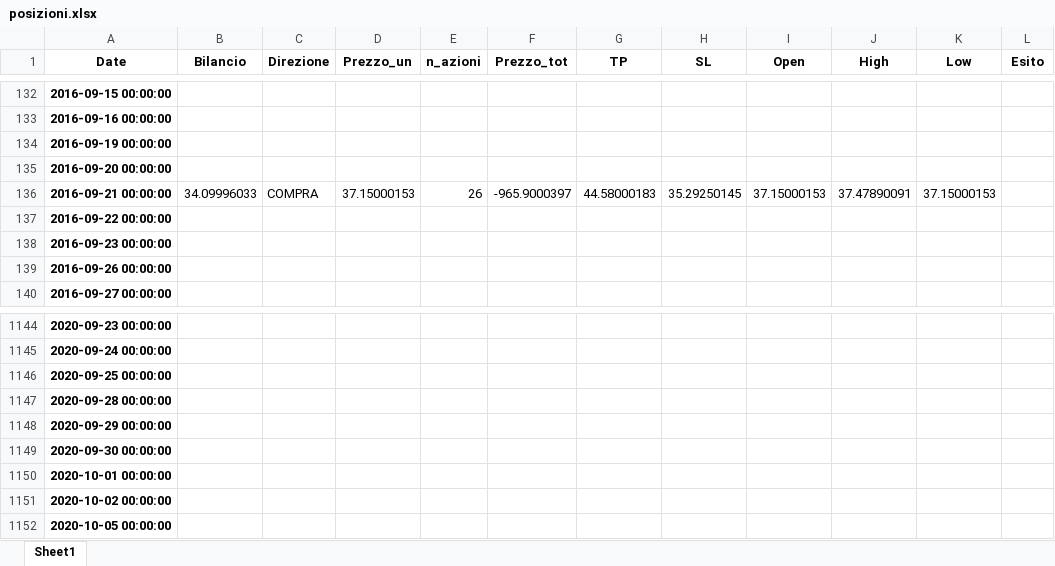
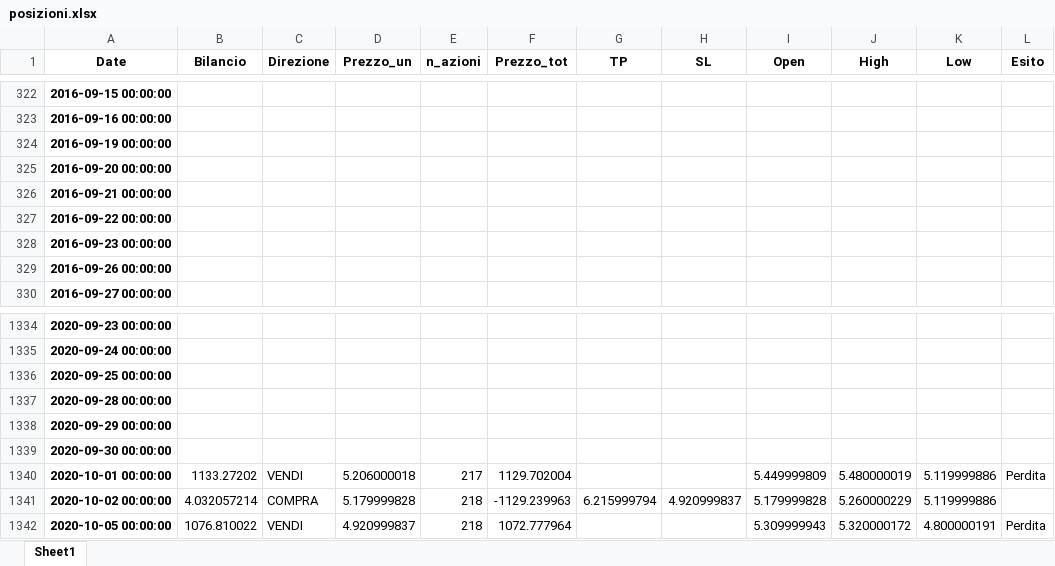
Before and after one commit to enricomarchi/Borsa, an Excel workbook: posizioni.xlsx, sheet Sheet1, drawn as a sheet; only a part is shown, gaps mark what is left out; values as stored, in another font and other column widths than the file's, no borders; addresses are those after the commit; the diff covers the shown part only; the diff names each change by its address in the sheet, - before the commit and + after, or states it on an @@ line.

```diff
--- a/posizioni.xlsx (sheet Sheet1)
+++ b/posizioni.xlsx (sheet Sheet1)
-B326 (Bilancio): 34.09996033
+B326 (Bilancio): (empty)
-C326 (Direzione): COMPRA
+C326 (Direzione): (empty)
-D326 (Prezzo_un): 37.15000153
+D326 (Prezzo_un): (empty)
-E326 (n_azioni): 26
+E326 (n_azioni): (empty)
-F326 (Prezzo_tot): -965.9000397
+F326 (Prezzo_tot): (empty)
-G326 (TP): 44.58000183
+G326 (TP): (empty)
-H326 (SL): 35.29250145
+H326 (SL): (empty)
-I326 (Open): 37.15000153
+I326 (Open): (empty)
-J326 (High): 37.47890091
+J326 (High): (empty)
-K326 (Low): 37.15000153
+K326 (Low): (empty)
-B1340 (Bilancio): (empty)
+B1340 (Bilancio): 1133.27202
-C1340 (Direzione): (empty)
+C1340 (Direzione): VENDI
-D1340 (Prezzo_un): (empty)
+D1340 (Prezzo_un): 5.206000018
-E1340 (n_azioni): (empty)
+E1340 (n_azioni): 217
-F1340 (Prezzo_tot): (empty)
+F1340 (Prezzo_tot): 1129.702004
-I1340 (Open): (empty)
+I1340 (Open): 5.449999809
-J1340 (High): (empty)
+J1340 (High): 5.480000019
-K1340:K1341 (Low): (empty)
+K1340:K1341 (Low): 5.119999886
-L1340 (Esito): (empty)
+L1340 (Esito): Perdita
-B1341 (Bilancio): (empty)
+B1341 (Bilancio): 4.032057214
-C1341 (Direzione): (empty)
+C1341 (Direzione): COMPRA
-D1341 (Prezzo_un): (empty)
+D1341 (Prezzo_un): 5.179999828
-E1341:E1342 (n_azioni): (empty)
+E1341:E1342 (n_azioni): 218
-F1341 (Prezzo_tot): (empty)
+F1341 (Prezzo_tot): -1129.239963
-G1341 (TP): (empty)
+G1341 (TP): 6.215999794
-H1341 (SL): (empty)
+H1341 (SL): 4.920999837
-I1341 (Open): (empty)
+I1341 (Open): 5.179999828
-J1341 (High): (empty)
+J1341 (High): 5.260000229
-B1342 (Bilancio): (empty)
+B1342 (Bilancio): 1076.810022
-C1342 (Direzione): (empty)
+C1342 (Direzione): VENDI
-D1342 (Prezzo_un): (empty)
+D1342 (Prezzo_un): 4.920999837
-F1342 (Prezzo_tot): (empty)
+F1342 (Prezzo_tot): 1072.777964
-I1342 (Open): (empty)
+I1342 (Open): 5.309999943
-J1342 (High): (empty)
+J1342 (High): 5.320000172
-K1342 (Low): (empty)
+K1342 (Low): 4.800000191
-L1342 (Esito): (empty)
+L1342 (Esito): Perdita
```
Also changed, not shown: 190 added rows and 1271 edited cells elsewhere in this sheet, ticker.xlsx, 8 other files.
